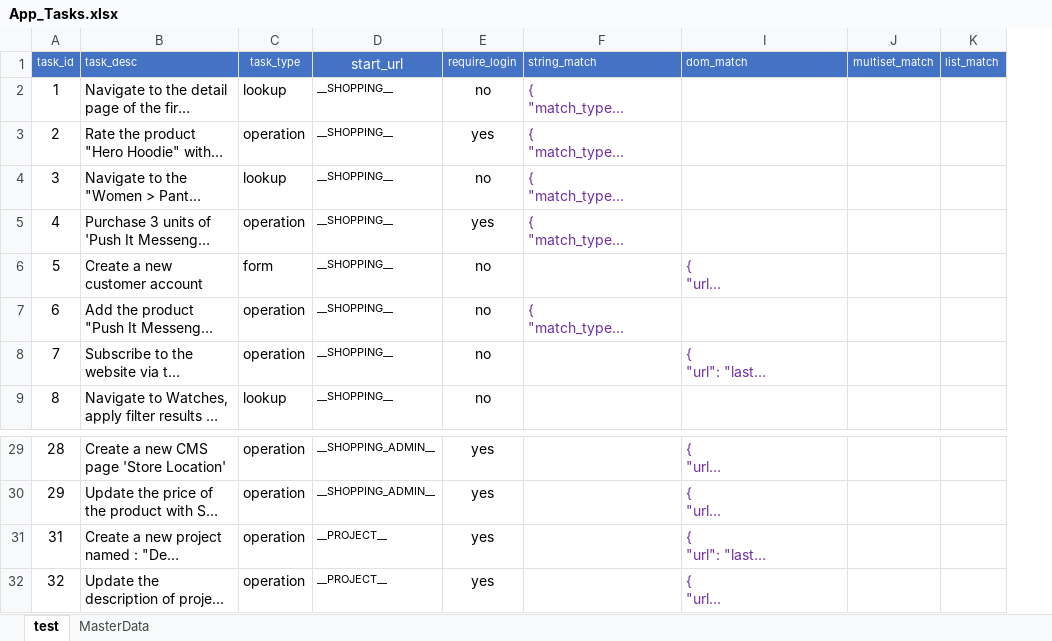
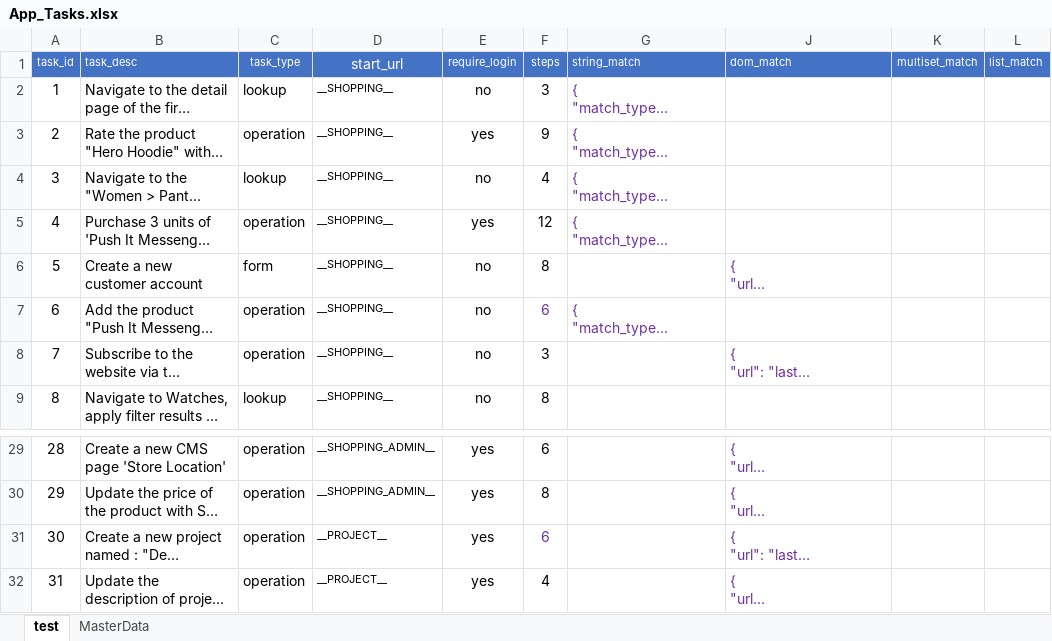
Before and after one commit to nguyennguyen6bk/WebAppEval, an Excel workbook: dataset/App_Tasks.xlsx, sheet test, drawn as a sheet; only a part is shown, gaps mark what is left out; long unchanged cells end in …; values as stored, in another font and other column widths than the file's, no borders; the diff names each change by its address in the sheet, - before the commit and + after, or states it on an @@ line.

Commit message:
add tasks in json file

```diff
--- a/dataset/App_Tasks.xlsx (sheet test)
+++ b/dataset/App_Tasks.xlsx (sheet test)
+column F (steps), rows 2-9: 3 | 9 | 4 | 12 | 8 | 6 | 3 | 8; rows 29-32: 6 | 8 | 6 | 4
@@ column A (task_id) renumbered from row 31 down @@
```
Also changed, not shown: 2 other files.
